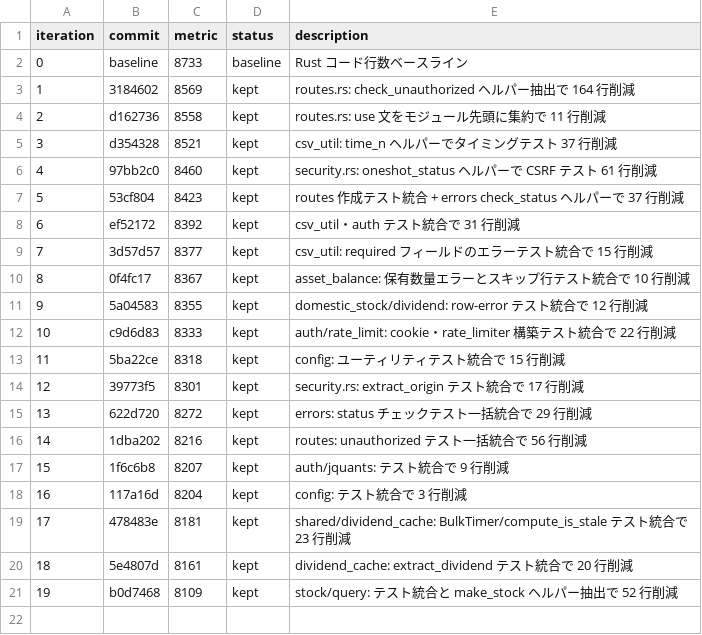
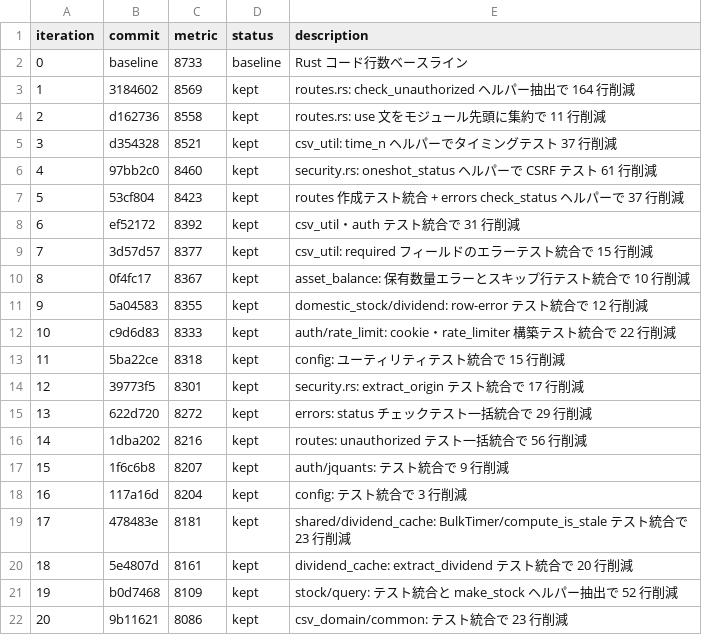
Before and after one commit to zaichu/shoken-webapp, a TSV file: autoresearch-results.tsv, drawn as a sheet.

Commit message:
chore: autoresearch-results に iteration 20 を追記

```diff
--- a/autoresearch-results.tsv
+++ b/autoresearch-results.tsv
@@ -21 +21,2 @@ iteration	commit	metric	status	description
 19	b0d7468	8109	kept	stock/query: テスト統合と make_stock ヘルパー抽出で 52 行削減
+20	9b11621	8086	kept	csv_domain/common: テスト統合で 23 行削減
```
